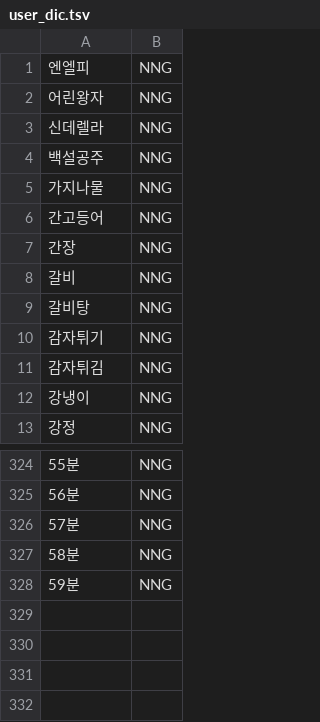
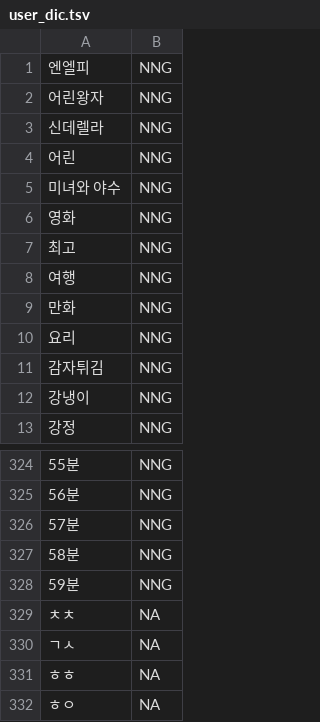
Before and after one commit to GNchoo/Millie_Cast, a TSV file: cb_engine/utils/user_dic.tsv, drawn as a sheet; only a part is shown, gaps mark what is left out.

```diff
--- a/cb_engine/utils/user_dic.tsv
+++ b/cb_engine/utils/user_dic.tsv
@@ -3,9 +3,9 @@
 신데렐라	NNG
-백설공주	NNG
-가지나물	NNG
-간고등어	NNG
-간장	NNG
-갈비	NNG
-갈비탕	NNG
-감자튀기	NNG
+어린	NNG
+미녀와 야수	NNG
+영화	NNG
+최고	NNG
+여행	NNG
+만화	NNG
+요리	NNG
 감자튀김	NNG
@@ -328 +328,5 @@
 59분	NNG
+ㅊㅊ	NA
+ㄱㅅ	NA
+ㅎㅎ	NA
+ㅎㅇ	NA
```
Also changed, not shown: 9 other files.
